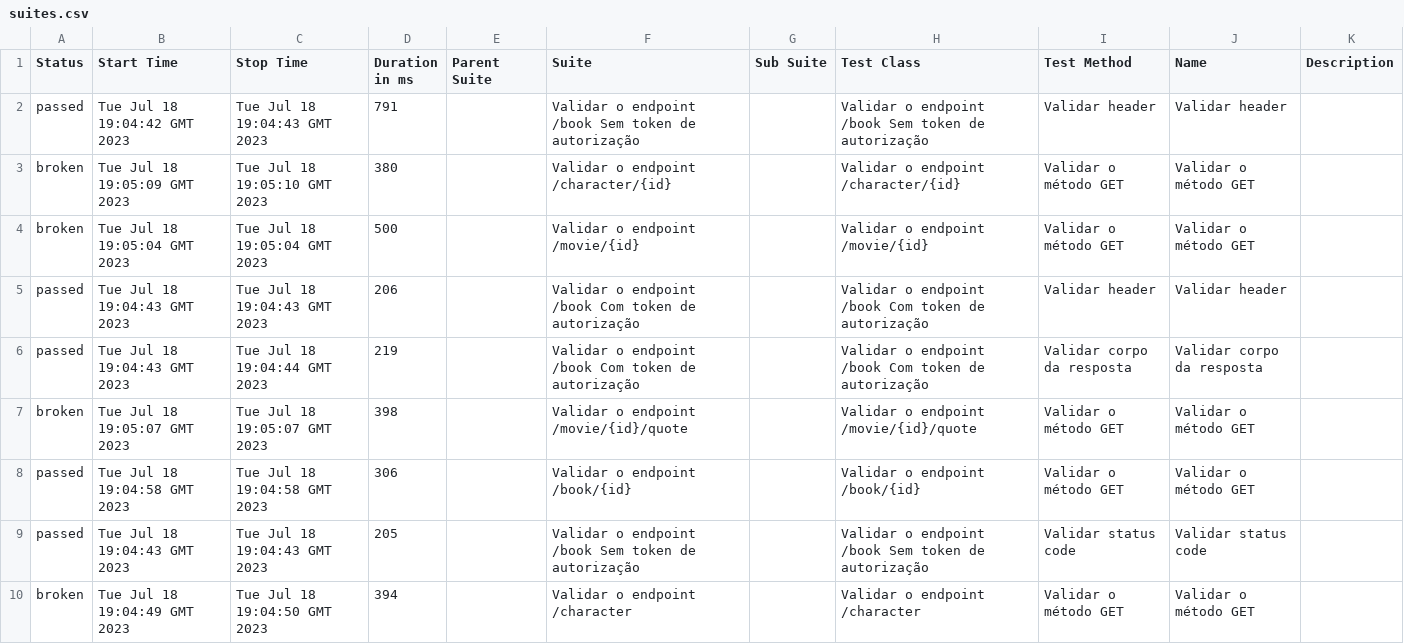
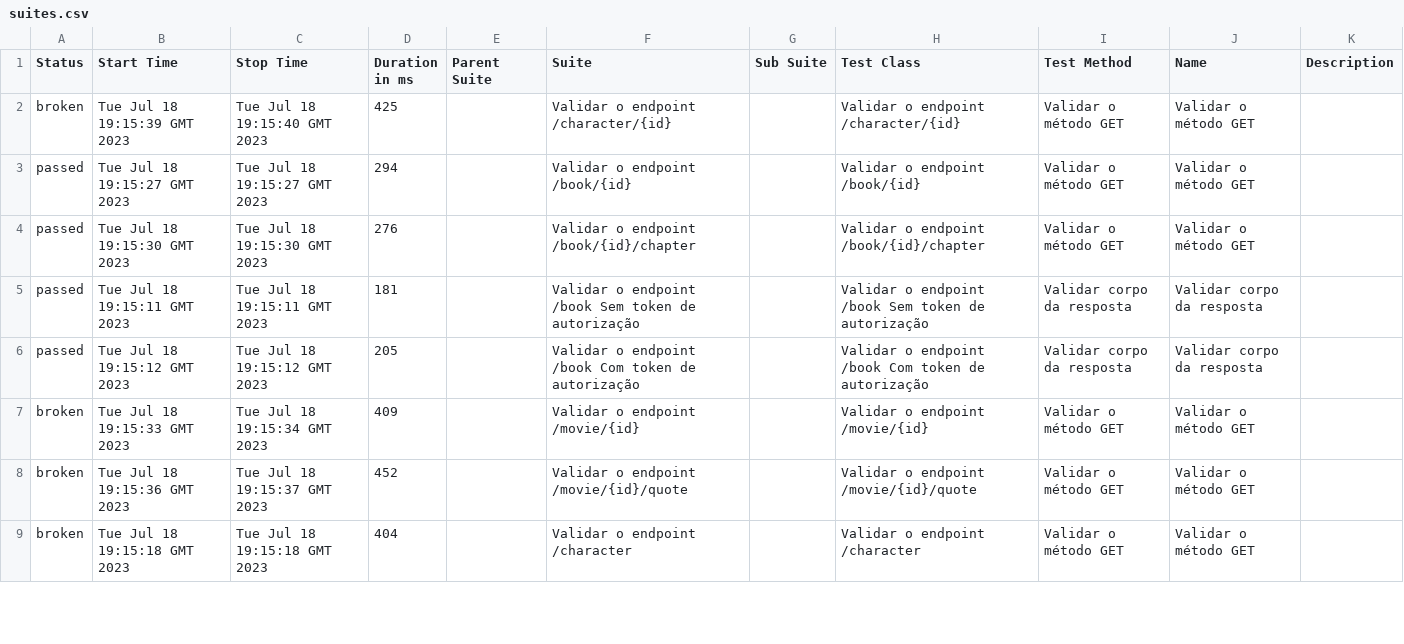
Before and after one commit to pauloliveiram/the-one-cypress, a CSV file: 13/data/suites.csv, drawn as a sheet; only a part is shown; the diff covers the shown part only.

```diff
--- a/13/data/suites.csv
+++ b/13/data/suites.csv
@@ -1,10 +1,9 @@
 "Status","Start Time","Stop Time","Duration in ms","Parent Suite","Suite","Sub Suite","Test Class","Test Method","Name","Description"
-"passed","Tue Jul 18 19:04:42 GMT 2023","Tue Jul 18 19:04:43 GMT 2023","791","","Validar o endpoint /book Sem token de autorização","","Validar o endpoint /book Sem token de autorização","Validar header","Validar header",""
-"broken","Tue Jul 18 19:05:09 GMT 2023","Tue Jul 18 19:05:10 GMT 2023","380","","Validar o endpoint /character/{id}","","Validar o endpoint /character/{id}","Validar o método GET","Validar o método GET",""
-"broken","Tue Jul 18 19:05:04 GMT 2023","Tue Jul 18 19:05:04 GMT 2023","500","","Validar o endpoint /movie/{id}","","Validar o endpoint /movie/{id}","Validar o método GET","Validar o método GET",""
-"passed","Tue Jul 18 19:04:43 GMT 2023","Tue Jul 18 19:04:43 GMT 2023","206","","Validar o endpoint /book Com token de autorização","","Validar o endpoint /book Com token de autorização","Validar header","Validar header",""
-"passed","Tue Jul 18 19:04:43 GMT 2023","Tue Jul 18 19:04:44 GMT 2023","219","","Validar o endpoint /book Com token de autorização","","Validar o endpoint /book Com token de autorização","Validar corpo da resposta","Validar corpo da resposta",""
-"broken","Tue Jul 18 19:05:07 GMT 2023","Tue Jul 18 19:05:07 GMT 2023","398","","Validar o endpoint /movie/{id}/quote","","Validar o endpoint /movie/{id}/quote","Validar o método GET","Validar o método GET",""
-"passed","Tue Jul 18 19:04:58 GMT 2023","Tue Jul 18 19:04:58 GMT 2023","306","","Validar o endpoint /book/{id}","","Validar o endpoint /book/{id}","Validar o método GET","Validar o método GET",""
-"passed","Tue Jul 18 19:04:43 GMT 2023","Tue Jul 18 19:04:43 GMT 2023","205","","Validar o endpoint /book Sem token de autorização","","Validar o endpoint /book Sem token de autorização","Validar status code","Validar status code",""
-"broken","Tue Jul 18 19:04:49 GMT 2023","Tue Jul 18 19:04:50 GMT 2023","394","","Validar o endpoint /character","","Validar o endpoint /character","Validar o método GET","Validar o método GET",""
+"broken","Tue Jul 18 19:15:39 GMT 2023","Tue Jul 18 19:15:40 GMT 2023","425","","Validar o endpoint /character/{id}","","Validar o endpoint /character/{id}","Validar o método GET","Validar o método GET",""
+"passed","Tue Jul 18 19:15:27 GMT 2023","Tue Jul 18 19:15:27 GMT 2023","294","","Validar o endpoint /book/{id}","","Validar o endpoint /book/{id}","Validar o método GET","Validar o método GET",""
+"passed","Tue Jul 18 19:15:30 GMT 2023","Tue Jul 18 19:15:30 GMT 2023","276","","Validar o endpoint /book/{id}/chapter","","Validar o endpoint /book/{id}/chapter","Validar o método GET","Validar o método GET",""
+"passed","Tue Jul 18 19:15:11 GMT 2023","Tue Jul 18 19:15:11 GMT 2023","181","","Validar o endpoint /book Sem token de autorização","","Validar o endpoint /book Sem token de autorização","Validar corpo da resposta","Validar corpo da resposta",""
+"passed","Tue Jul 18 19:15:12 GMT 2023","Tue Jul 18 19:15:12 GMT 2023","205","","Validar o endpoint /book Com token de autorização","","Validar o endpoint /book Com token de autorização","Validar corpo da resposta","Validar corpo da resposta",""
+"broken","Tue Jul 18 19:15:33 GMT 2023","Tue Jul 18 19:15:34 GMT 2023","409","","Validar o endpoint /movie/{id}","","Validar o endpoint /movie/{id}","Validar o método GET","Validar o método GET",""
+"broken","Tue Jul 18 19:15:36 GMT 2023","Tue Jul 18 19:15:37 GMT 2023","452","","Validar o endpoint /movie/{id}/quote","","Validar o endpoint /movie/{id}/quote","Validar o método GET","Validar o método GET",""
+"broken","Tue Jul 18 19:15:18 GMT 2023","Tue Jul 18 19:15:18 GMT 2023","404","","Validar o endpoint /character","","Validar o endpoint /character","Validar o método GET","Validar o método GET",""
```
Also changed, not shown: 1 added row and 38 edited cells elsewhere in this file, 42 other files.
